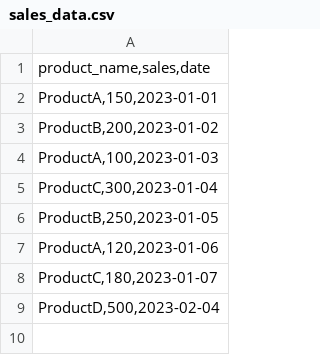
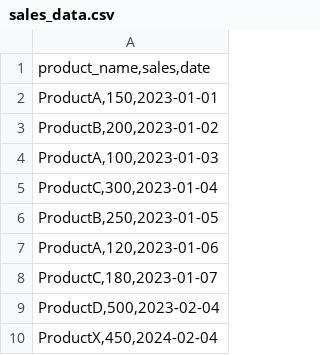
Before and after one commit to TalalZafar88/SalesDataTransformation, a CSV file: sales_data.csv, drawn as a sheet; the diff names each change by its address in the sheet, - before the commit and + after, or states it on an @@ line.

Commit message:
main_commit

```diff
--- a/sales_data.csv
+++ b/sales_data.csv
+row 10: ProductX,450,2024-02-04
```
